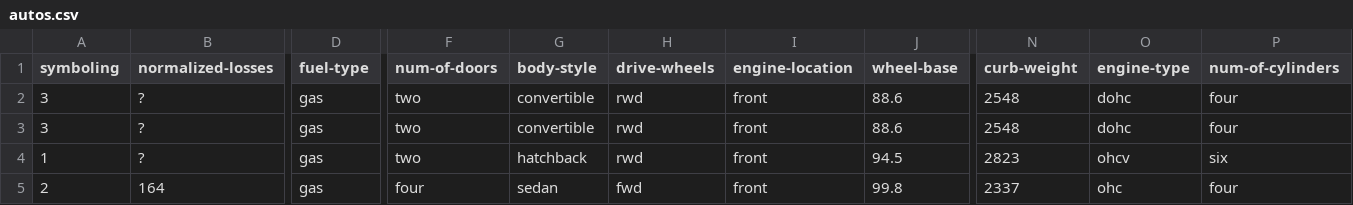
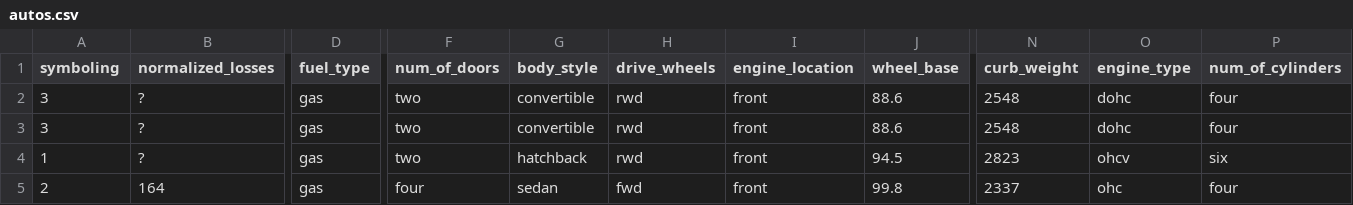
Before and after one commit to LillaDobo/intro-to-machine-learning-kaggle, a CSV file: Feature engeneering/autos.csv, drawn as a sheet; only a part is shown, gaps mark what is left out; the diff covers the shown part only; the diff names each change by its address in the sheet, - before the commit and + after, or states it on an @@ line.

```diff
--- a/Feature engeneering/autos.csv
+++ b/Feature engeneering/autos.csv
-B1: normalized-losses
+B1: normalized_losses
-D1: fuel-type
+D1: fuel_type
-F1: num-of-doors
+F1: num_of_doors
-G1: body-style
+G1: body_style
-H1: drive-wheels
+H1: drive_wheels
-I1: engine-location
+I1: engine_location
-J1: wheel-base
+J1: wheel_base
-N1: curb-weight
+N1: curb_weight
-O1: engine-type
+O1: engine_type
-P1: num-of-cylinders
+P1: num_of_cylinders
```
Also changed, not shown: 5 edited cells elsewhere in this file, 1 other file.
